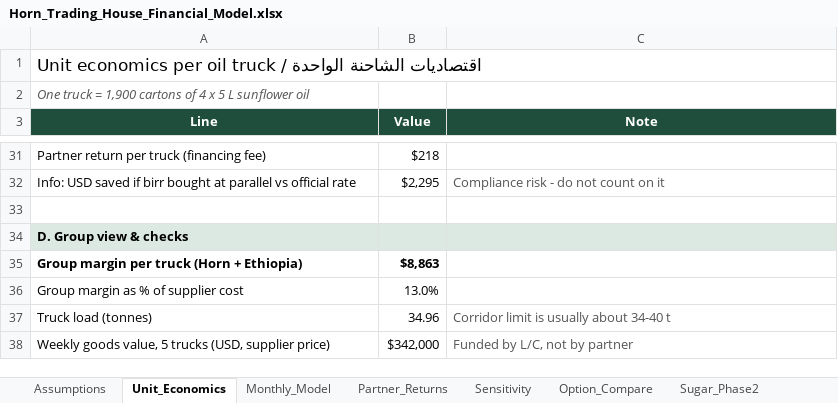
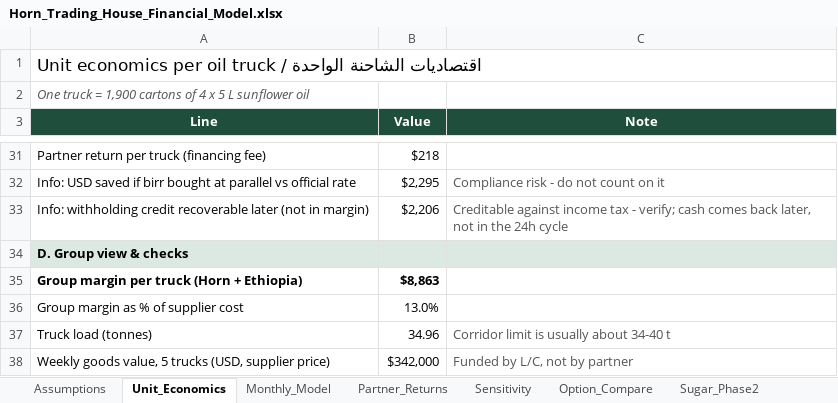
Before and after one commit to grislandapp-eng/greenoz, an Excel workbook: feasibility/Horn_Trading_House_Financial_Model.xlsx, sheet Unit_Economics, drawn as a sheet; only a part is shown, gaps mark what is left out; values as stored, in another font and other column widths than the file's, no borders; the diff names each change by its address in the sheet, - before the commit and + after, or states it on an @@ line.

```diff
--- a/feasibility/Horn_Trading_House_Financial_Model.xlsx (sheet Unit_Economics)
+++ b/feasibility/Horn_Trading_House_Financial_Model.xlsx (sheet Unit_Economics)
-row 33: (empty)
+row 33: Info: withholding credit recoverable later (not in margin) | $2,206 | Creditable against income tax - verify; cash comes back later, not in the 24h cycle
```
Also changed, not shown: sheet Option_Compare, sheet Assumptions, sheet Partner_Returns, formulas that keep their value, 8 other files.
